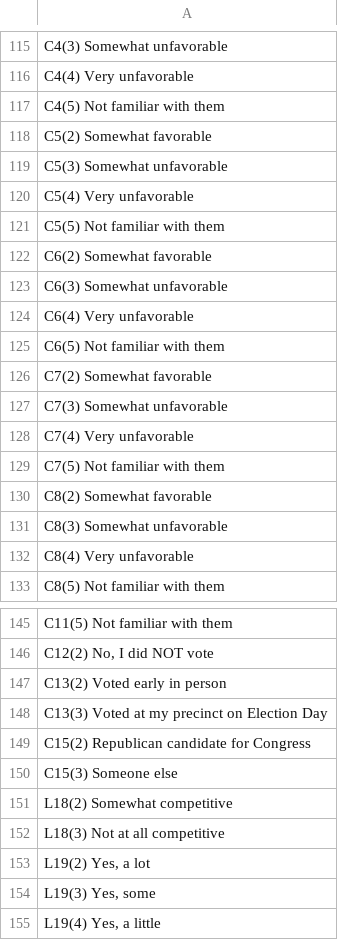
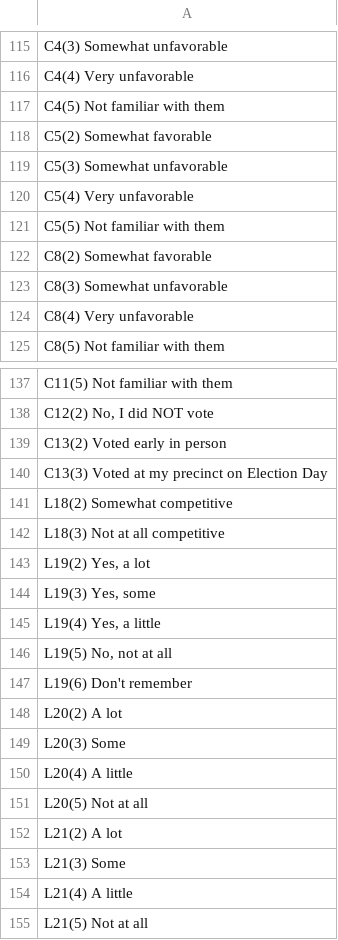
Before and after one commit to jagrijalva/ml-latino-vote-2016, a CSV file: cmps_2016_rf_variable_mapping.csv, drawn as a sheet; only a part is shown, gaps mark what is left out; the shorter side is filled out with more unchanged rows; the diff names each change by its address in the sheet, - before the commit and + after, or states it on an @@ line.

```diff
--- a/cmps_2016_rf_variable_mapping.csv
+++ b/cmps_2016_rf_variable_mapping.csv
-row 122: C6(2) Somewhat favorable
-row 123: C6(3) Somewhat unfavorable
-row 124: C6(4) Very unfavorable
-row 125: C6(5) Not familiar with them
-row 126: C7(2) Somewhat favorable
-row 127: C7(3) Somewhat unfavorable
-row 128: C7(4) Very unfavorable
-row 129: C7(5) Not familiar with them
-row 149: C15(2) Republican candidate for Congress
-row 150: C15(3) Someone else
```
Also changed, not shown: cmps_2016_rf_importance.csv, cmps_2016_rf_predictions.csv, 5 other files.
